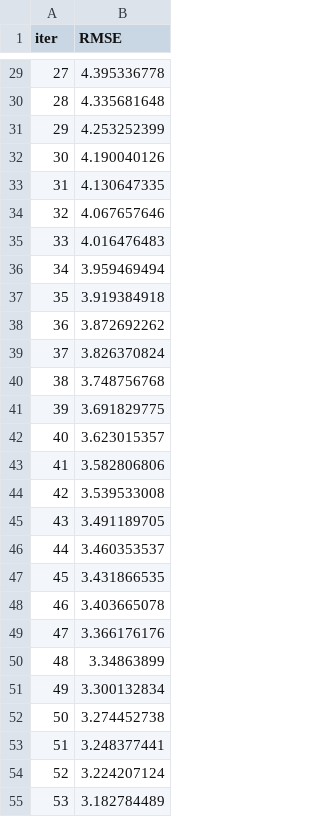
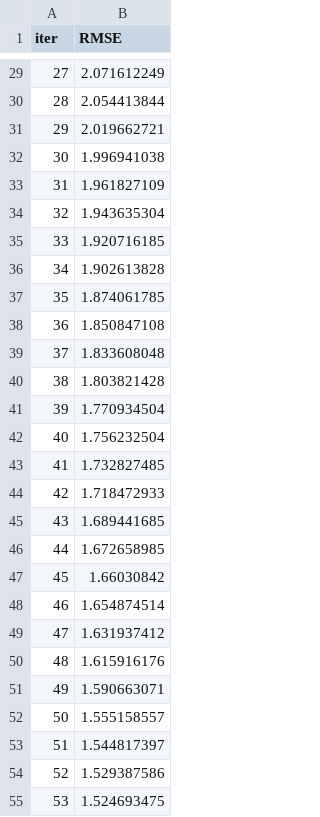
Before and after one commit to BhanutejaB7/Stock-Price-Prediction---ensemble-learning-approach, a TSV file: catboost_info/learn_error.tsv, drawn as a sheet; only a part is shown, gaps mark what is left out; the diff covers the shown part only.

```diff
--- a/catboost_info/learn_error.tsv
+++ b/catboost_info/learn_error.tsv
@@ -29,27 +29,27 @@ iter	RMSE
-27	4.395336778
-28	4.335681648
-29	4.253252399
-30	4.190040126
-31	4.130647335
-32	4.067657646
-33	4.016476483
-34	3.959469494
-35	3.919384918
-36	3.872692262
-37	3.826370824
-38	3.748756768
-39	3.691829775
-40	3.623015357
-41	3.582806806
-42	3.539533008
-43	3.491189705
-44	3.460353537
-45	3.431866535
-46	3.403665078
-47	3.366176176
-48	3.34863899
-49	3.300132834
-50	3.274452738
-51	3.248377441
-52	3.224207124
-53	3.182784489
+27	2.071612249
+28	2.054413844
+29	2.019662721
+30	1.996941038
+31	1.961827109
+32	1.943635304
+33	1.920716185
+34	1.902613828
+35	1.874061785
+36	1.850847108
+37	1.833608048
+38	1.803821428
+39	1.770934504
+40	1.756232504
+41	1.732827485
+42	1.718472933
+43	1.689441685
+44	1.672658985
+45	1.66030842
+46	1.654874514
+47	1.631937412
+48	1.615916176
+49	1.590663071
+50	1.555158557
+51	1.544817397
+52	1.529387586
+53	1.524693475
```
Also changed, not shown: 123 edited cells elsewhere in this file, catboost_info/time_left.tsv, 3 other files.
